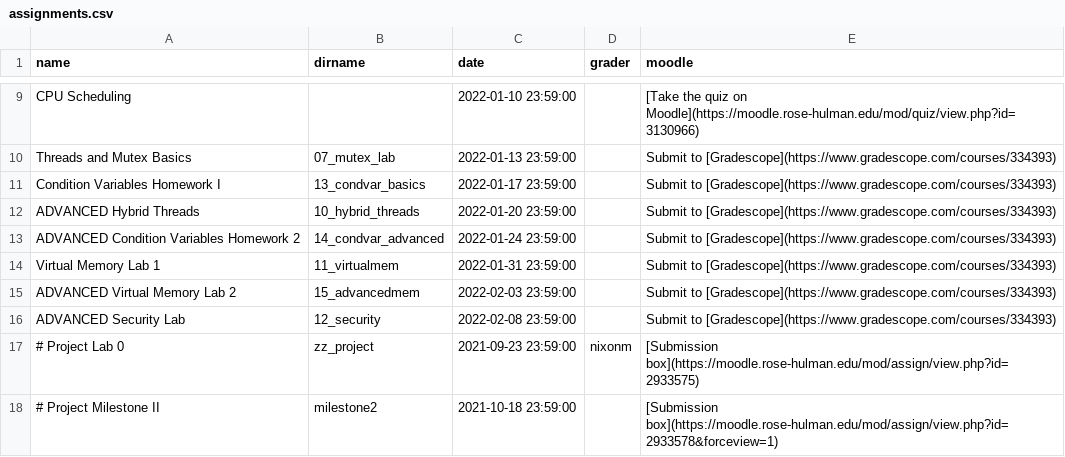
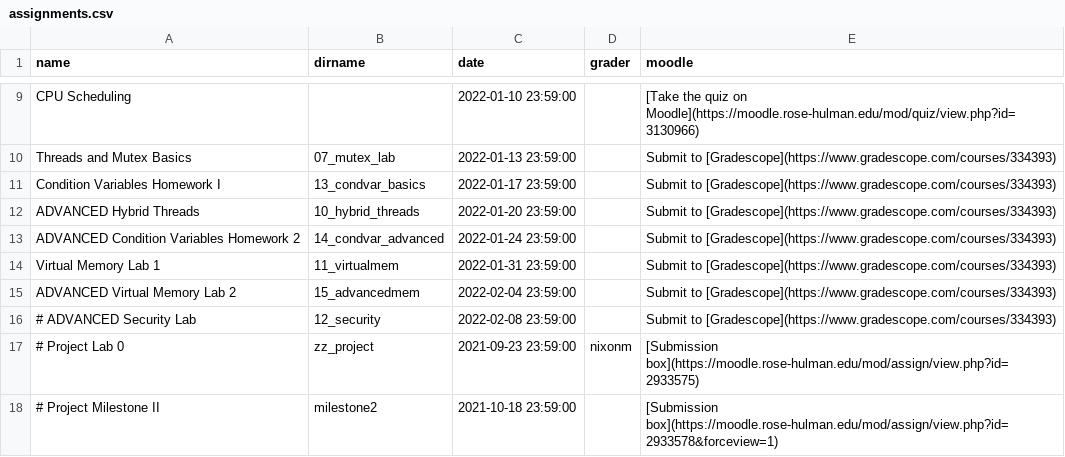
Before and after one commit to RHIT-CSSE/csse332, a CSV file: _data/assignments.csv, drawn as a sheet; only a part is shown, gaps mark what is left out.

```diff
--- a/_data/assignments.csv
+++ b/_data/assignments.csv
@@ -14,4 +14,4 @@ ADVANCED Condition Variables Homework 2,14_condvar_advanced,2022-01-24 23:59:00,
 Virtual Memory Lab 1,11_virtualmem,2022-01-31 23:59:00,,Submit to [Gradescope](https://www.gradescope.com/courses/334393)
-ADVANCED Virtual Memory Lab 2,15_advancedmem,2022-02-03 23:59:00,,Submit to [Gradescope](https://www.gradescope.com/courses/334393)
-ADVANCED Security Lab,12_security,2022-02-08 23:59:00,,Submit to [Gradescope](https://www.gradescope.com/courses/334393)
+ADVANCED Virtual Memory Lab 2,15_advancedmem,2022-02-04 23:59:00,,Submit to [Gradescope](https://www.gradescope.com/courses/334393)
+# ADVANCED Security Lab,12_security,2022-02-08 23:59:00,,Submit to [Gradescope](https://www.gradescope.com/courses/334393)
 # Project Lab 0,zz_project,2021-09-23 23:59:00,nixonm,[Submission box](https://moodle.rose-hulman.edu/mod/assign/view.php?id=2933575)
```
Also changed, not shown: 2 other files.
